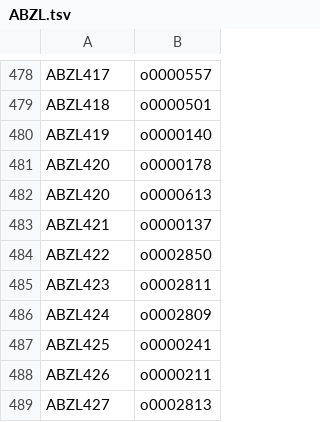
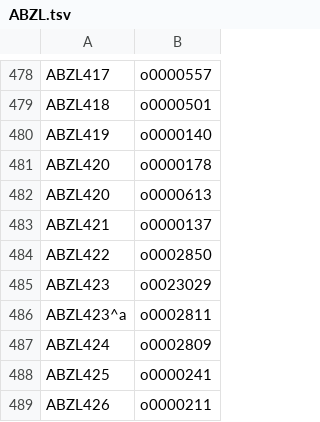
Before and after one commit to oracc/oracc2, a TSV file: msc/fonts/ABZL.tsv, drawn as a sheet; only a part is shown, gaps mark what is left out; the shorter side is filled out with more unchanged rows.

Commit message:
font work esp ofpx use ttx as basis

```diff
--- a/msc/fonts/ABZL.tsv
+++ b/msc/fonts/ABZL.tsv
@@ -484,3 +484,4 @@ ABZL421	o0000137
 ABZL422	o0002850
-ABZL423	o0002811
+ABZL423	o0023029
+ABZL423^a	o0002811
 ABZL424	o0002809
```
Also changed, not shown: 21 other files.
